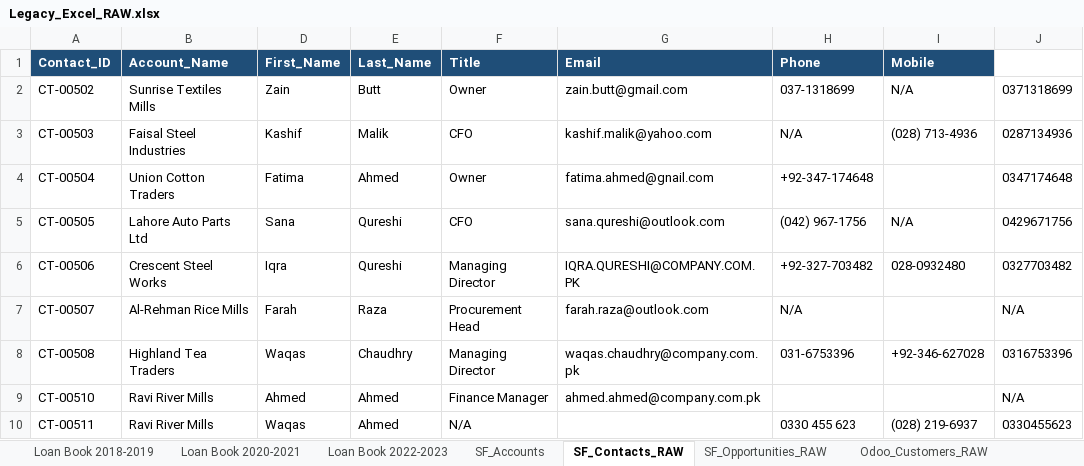
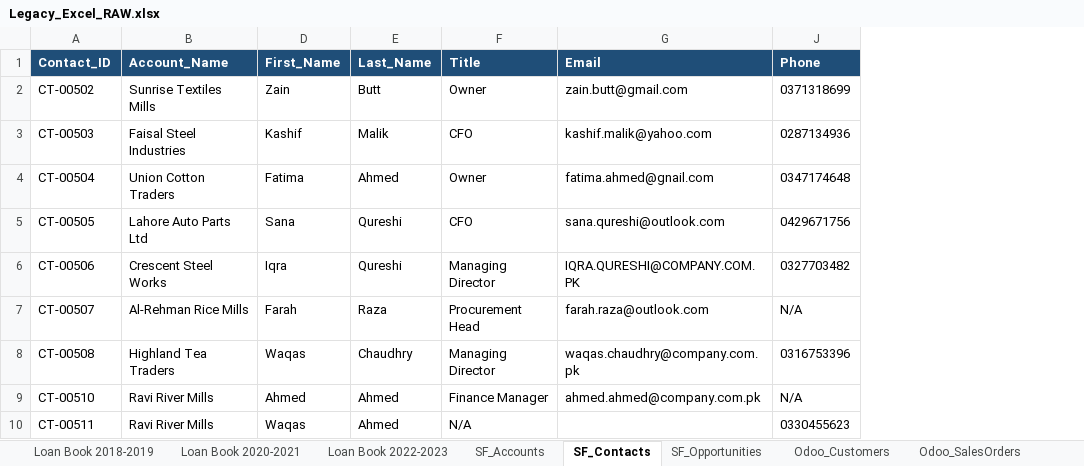
Before and after one commit to MoizWaheed80/creditflow-data-warehouse, an Excel workbook: source/Excel/Legacy_Excel_RAW.xlsx, sheet SF_Contacts, drawn as a sheet; only a part is shown; values as stored, in another font and other column widths than the file's, no borders; the diff names each change by its address in the sheet, - before the commit and + after, or states it on an @@ line.

```diff
--- a/source/Excel/Legacy_Excel_RAW.xlsx (sheet SF_Contacts)
+++ b/source/Excel/Legacy_Excel_RAW.xlsx (sheet SF_Contacts)
-sheet tab: SF_Contacts_RAW
+sheet tab: SF_Contacts
-sheet tab: SF_Opportunities_RAW
+sheet tab: SF_Opportunities
-sheet tab: Odoo_Customers_RAW
+sheet tab: Odoo_Customers
@@ column H (Phone) hidden, rows 2-10: 037-1318699 | N/A | +92-347-174648 | (042) 967-1756 | +92-327-703482 | N/A | 031-6753396 |  | 0330 455 623 @@
@@ column I (Mobile) hidden, rows 2-10: N/A | (028) 713-4936 |  | N/A | 028-0932480 |  | +92-346-627028 |  | (028) 219-6937 @@
-J1: (empty)
+J1: Phone
-J1 fill: none
+J1 fill: #1F4E78
```
Also changed, not shown: sheet Odoo_SalesOrders, sheet Odoo_Invoices_RAW, sheet SF_Opportunities, sheet Odoo_Customers, other sheet tabs, formulas that keep their value, hidden cells.
